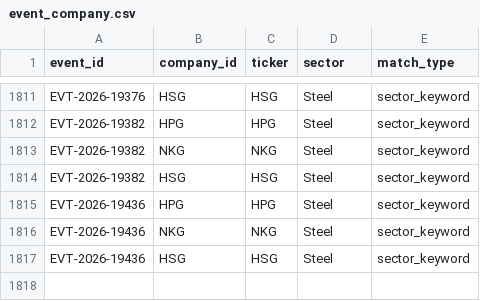
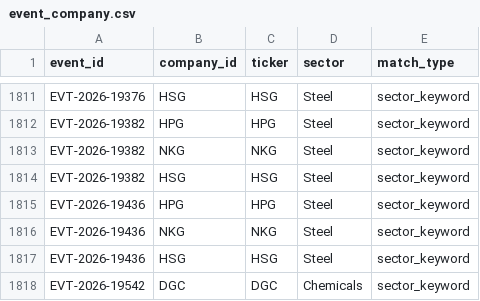
Before and after one commit to huyennguyenthai2409-arch/us-trade-monitor, a CSV file: data/event_company.csv, drawn as a sheet; only a part is shown, gaps mark what is left out.

```diff
--- a/data/event_company.csv
+++ b/data/event_company.csv
@@ -1817 +1817,2 @@ EVT-2026-19436,NKG,NKG,Steel,sector_keyword
 EVT-2026-19436,HSG,HSG,Steel,sector_keyword
+EVT-2026-19542,DGC,DGC,Chemicals,sector_keyword
```
Also changed, not shown: 8 other files.
